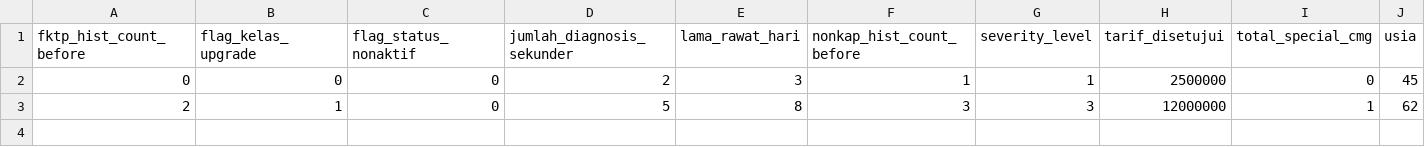
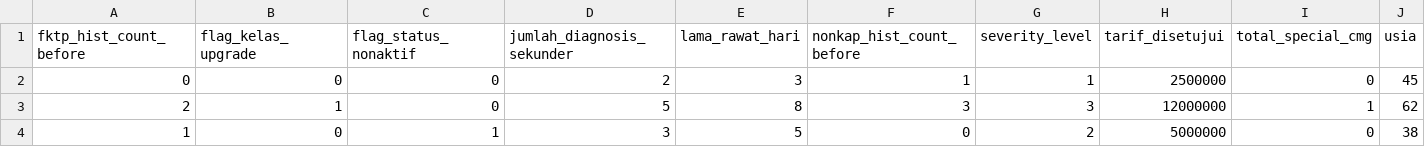
Before and after one commit to ndo-fer/bpjs-fraud-dashboard, a CSV file: data/batch_template.csv, drawn as a sheet.

Commit message:
feat: feature importance chart, color priority, top 3 factors, batch filter, README

```diff
--- a/data/batch_template.csv
+++ b/data/batch_template.csv
@@ -3 +3,2 @@
 2,1,0,5,8,3,3,12000000,1,62
+1,0,1,3,5,0,2,5000000,0,38
```
Also changed, not shown: 9 other files.
